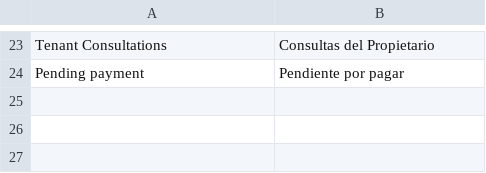
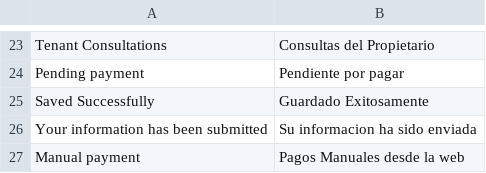
Before and after one commit to Frontuari/condominium_ve, a CSV file: condominium_ve/translations/es-VE.csv, drawn as a sheet; only a part is shown, gaps mark what is left out.

```diff
--- a/condominium_ve/translations/es-VE.csv
+++ b/condominium_ve/translations/es-VE.csv
@@ -24 +24,4 @@ Tenant Consultations, Consultas del Propietario,
 Pending payment, Pendiente por pagar,
+Saved Successfully, Guardado Exitosamente,
+Your information has been submitted, Su informacion ha sido enviada,
+Manual payment, Pagos Manuales desde la web,
```
Also changed, not shown: 5 other files.
